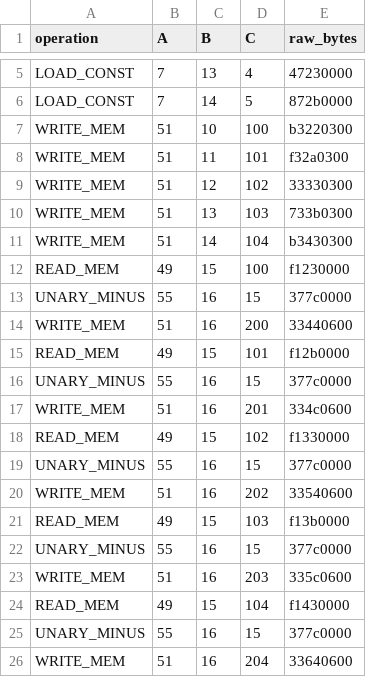
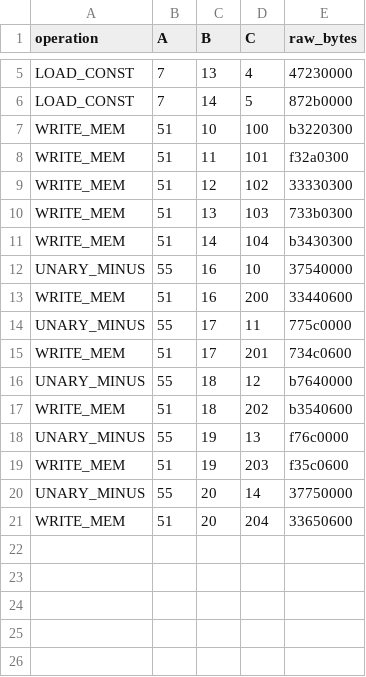
Before and after one commit to voidfant/configuration-management, a CSV file: hw_4/uvm_assembly.csv, drawn as a sheet; only a part is shown, gaps mark what is left out.

```diff
--- a/hw_4/uvm_assembly.csv
+++ b/hw_4/uvm_assembly.csv
@@ -11,16 +11,11 @@ WRITE_MEM,51,13,103,733b0300
 WRITE_MEM,51,14,104,b3430300
-READ_MEM,49,15,100,f1230000
-UNARY_MINUS,55,16,15,377c0000
+UNARY_MINUS,55,16,10,37540000
 WRITE_MEM,51,16,200,33440600
-READ_MEM,49,15,101,f12b0000
-UNARY_MINUS,55,16,15,377c0000
-WRITE_MEM,51,16,201,334c0600
-READ_MEM,49,15,102,f1330000
-UNARY_MINUS,55,16,15,377c0000
-WRITE_MEM,51,16,202,33540600
-READ_MEM,49,15,103,f13b0000
-UNARY_MINUS,55,16,15,377c0000
-WRITE_MEM,51,16,203,335c0600
-READ_MEM,49,15,104,f1430000
-UNARY_MINUS,55,16,15,377c0000
-WRITE_MEM,51,16,204,33640600
+UNARY_MINUS,55,17,11,775c0000
+WRITE_MEM,51,17,201,734c0600
+UNARY_MINUS,55,18,12,b7640000
+WRITE_MEM,51,18,202,b3540600
+UNARY_MINUS,55,19,13,f76c0000
+WRITE_MEM,51,19,203,f35c0600
+UNARY_MINUS,55,20,14,37750000
+WRITE_MEM,51,20,204,33650600
```
Also changed, not shown: 4 other files.
